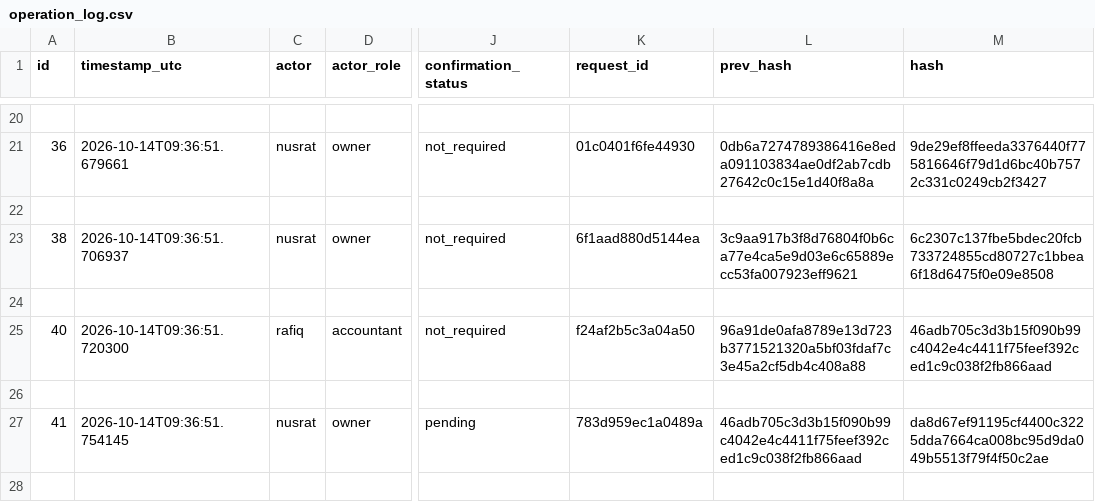
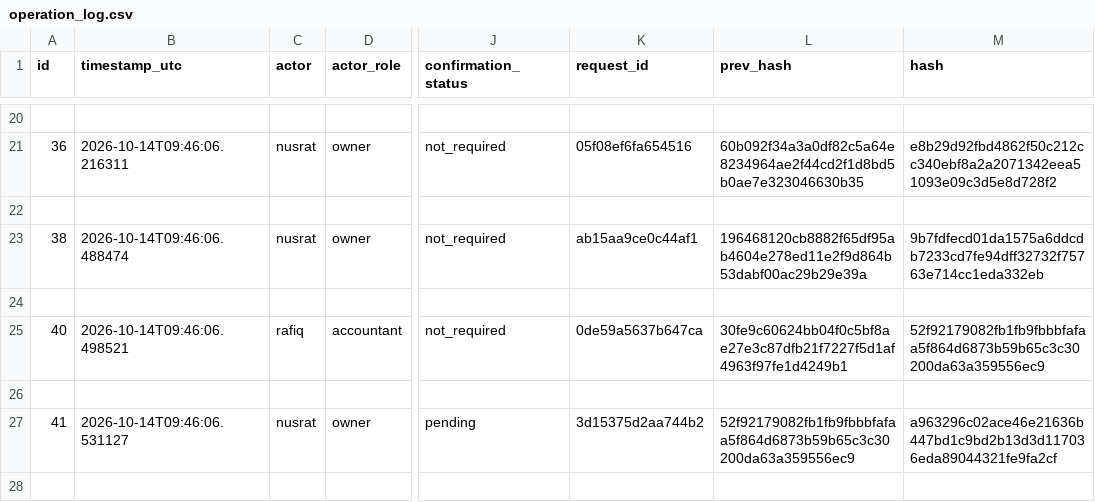
Before and after one commit to SazidFaruk-web/sme-finance-copilot, a CSV file: docs/evidence/operation_log.csv, drawn as a sheet; only a part is shown, gaps mark what is left out; the diff covers the shown part only; the diff names each change by its address in the sheet, - before the commit and + after, or states it on an @@ line.

```diff
--- a/docs/evidence/operation_log.csv
+++ b/docs/evidence/operation_log.csv
-B21 (timestamp_utc): 2026-10-14T09:36:51.679661
+B21 (timestamp_utc): 2026-10-14T09:46:06.216311
-K21 (request_id): 01c0401f6fe44930
+K21 (request_id): 05f08ef6fa654516
-L21 (prev_hash): 0db6a7274789386416e8eda091103834ae0df2ab7cdb27642c0c15e1d40f8a8a
+L21 (prev_hash): 60b092f34a3a0df82c5a64e8234964ae2f44cd2f1d8bd5b0ae7e323046630b35
-M21 (hash): 9de29ef8ffeeda3376440f775816646f79d1d6bc40b7572c331c0249cb2f3427
+M21 (hash): e8b29d92fbd4862f50c212cc340ebf8a2a2071342eea51093e09c3d5e8d728f2
-B23 (timestamp_utc): 2026-10-14T09:36:51.706937
+B23 (timestamp_utc): 2026-10-14T09:46:06.488474
-K23 (request_id): 6f1aad880d5144ea
+K23 (request_id): ab15aa9ce0c44af1
-L23 (prev_hash): 3c9aa917b3f8d76804f0b6ca77e4ca5e9d03e6c65889ecc53fa007923eff9621
+L23 (prev_hash): 196468120cb8882f65df95ab4604e278ed11e2f9d864b53dabf00ac29b29e39a
-M23 (hash): 6c2307c137fbe5bdec20fcb733724855cd80727c1bbea6f18d6475f0e09e8508
+M23 (hash): 9b7fdfecd01da1575a6ddcdb7233cd7fe94dff32732f75763e714cc1eda332eb
-B25 (timestamp_utc): 2026-10-14T09:36:51.720300
+B25 (timestamp_utc): 2026-10-14T09:46:06.498521
-K25 (request_id): f24af2b5c3a04a50
+K25 (request_id): 0de59a5637b647ca
-L25 (prev_hash): 96a91de0afa8789e13d723b3771521320a5bf03fdaf7c3e45a2cf5db4c408a88
+L25 (prev_hash): 30fe9c60624bb04f0c5bf8ae27e3c87dfb21f7227f5d1af4963f97fe1d4249b1
-M25 (hash): 46adb705c3d3b15f090b99c4042e4c4411f75feef392ced1c9c038f2fb866aad
+M25 (hash): 52f92179082fb1fb9fbbbfafaa5f864d6873b59b65c3c30200da63a359556ec9
-B27 (timestamp_utc): 2026-10-14T09:36:51.754145
+B27 (timestamp_utc): 2026-10-14T09:46:06.531127
-K27 (request_id): 783d959ec1a0489a
+K27 (request_id): 3d15375d2aa744b2
-L27 (prev_hash): 46adb705c3d3b15f090b99c4042e4c4411f75feef392ced1c9c038f2fb866aad
+L27 (prev_hash): 52f92179082fb1fb9fbbbfafaa5f864d6873b59b65c3c30200da63a359556ec9
-M27 (hash): da8d67ef91195cf4400c3225dda7664ca008bc95d9da049b5513f79f4f50c2ae
+M27 (hash): a963296c02ace46e21636b447bd1c9bd2b13d3d117036eda89044321fe9fa2cf
```
Also changed, not shown: 68 edited cells elsewhere in this file, benchmarks/results/results.csv, benchmarks/results/summary.csv, 27 other files.
